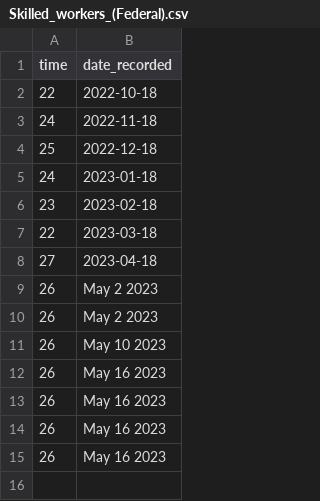
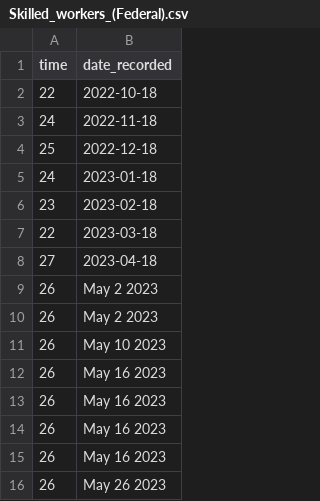
Before and after one commit to kellywaldro/processing-times, a CSV file: data/Skilled_workers_(Federal).csv, drawn as a sheet; the diff names each change by its address in the sheet, - before the commit and + after, or states it on an @@ line.

```diff
--- a/data/Skilled_workers_(Federal).csv
+++ b/data/Skilled_workers_(Federal).csv
+row 16: 26 | May 26 2023
```
Also changed, not shown: data/Quebec_Business_Class.csv, data/Self-employed_persons_(Federal).csv, 8 other files.
